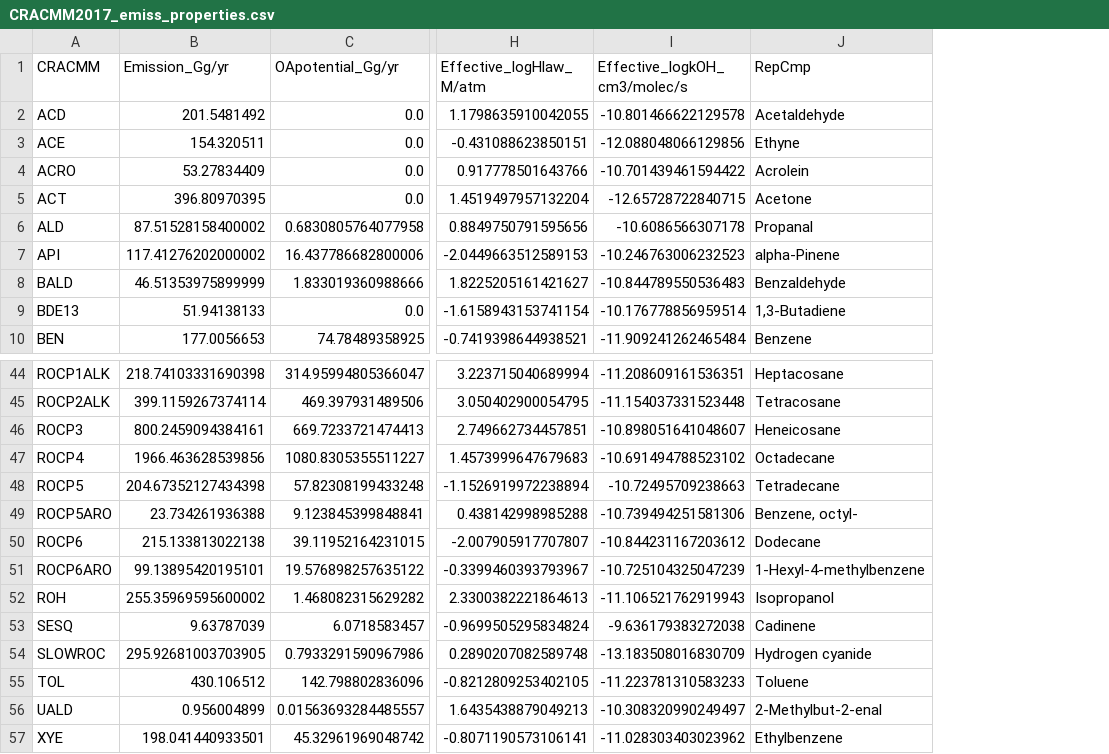
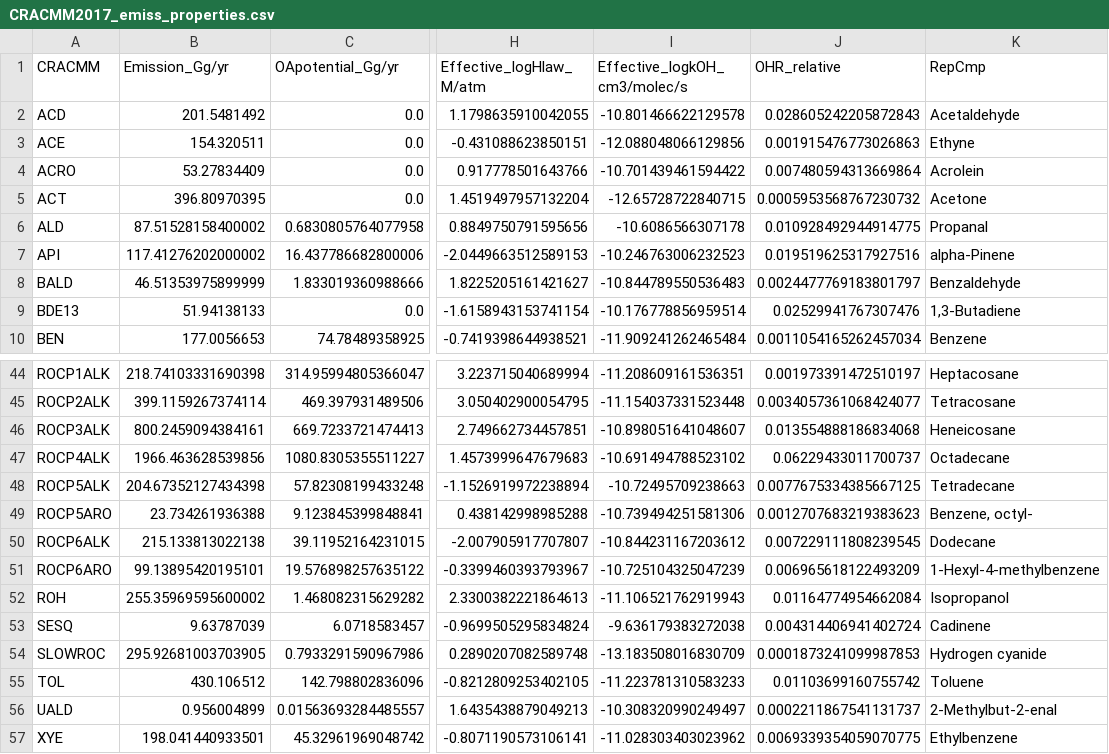
Before and after one commit to USEPA/CRACMM, a CSV file: metadata/CRACMM2017_emiss_properties.csv, drawn as a sheet; only a part is shown, gaps mark what is left out; the diff names each change by its address in the sheet, - before the commit and + after, or states it on an @@ line.

Commit message:
Adding gsref, metadata, organization
utilities restructured

```diff
--- a/metadata/CRACMM2017_emiss_properties.csv
+++ b/metadata/CRACMM2017_emiss_properties.csv
+column J (OHR_relative), rows 2-10: 0.028605242205872843 | 0.001915476773026863 | 0.007480594313669864 | 0.0005953568767230732 | 0.010928492944914775 | 0.019519625317927516 | 0.0024477769183801797 | 0.02529941767307476 | 0.0011054165262457034; rows 44-57: 0.001973391472510197 | 0.0034057361068424077 | 0.013554888186834068 | 0.06229433011700737 | 0.0077675334385667125 | 0.0012707683219383623 | 0.007229111808239545 | 0.006965618122493209 | 0.01164774954662084 | 0.004314406941402724 | 0.0001873241099987853 | 0.01103699160755742 | 0.0002211867541131737 | 0.0069339354059070775
-A46 (CRACMM): ROCP3
+A46 (CRACMM): ROCP3ALK
-A47 (CRACMM): ROCP4
+A47 (CRACMM): ROCP4ALK
-A48 (CRACMM): ROCP5
+A48 (CRACMM): ROCP5ALK
-A50 (CRACMM): ROCP6
+A50 (CRACMM): ROCP6ALK
```
Also changed, not shown: 36 other files.
